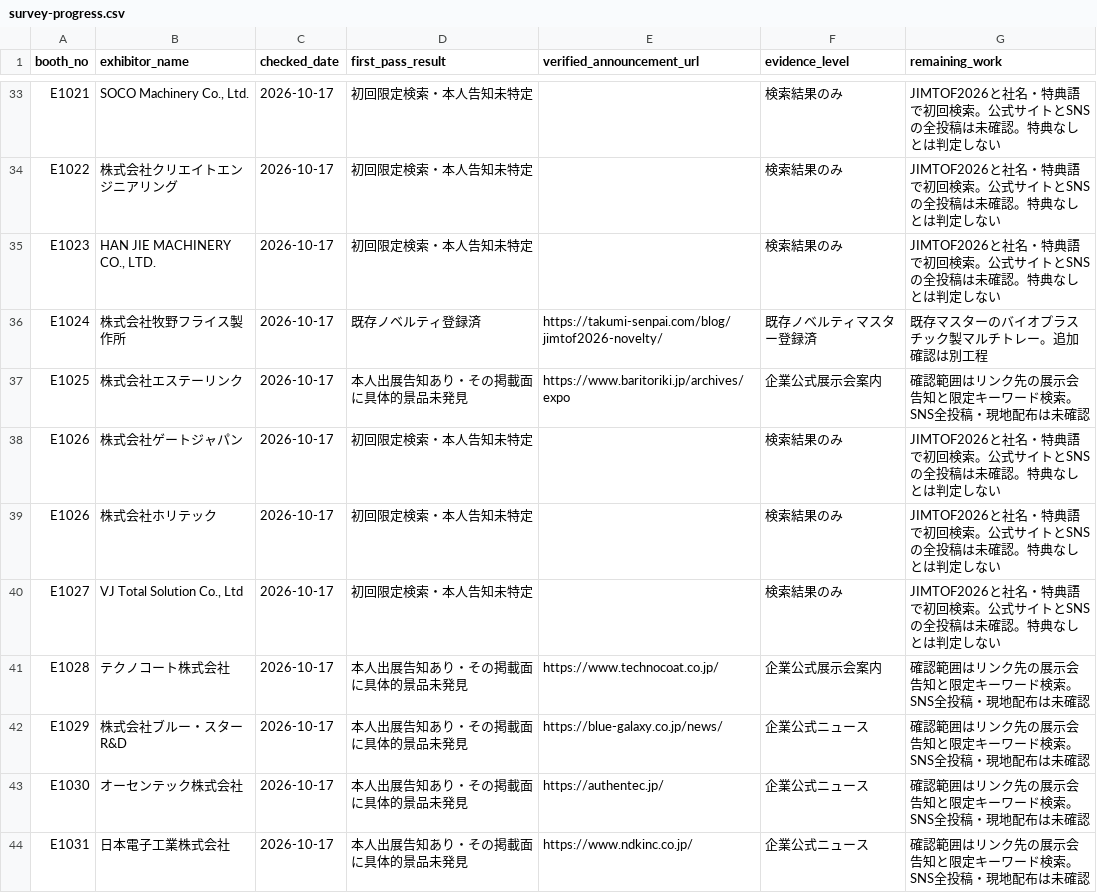
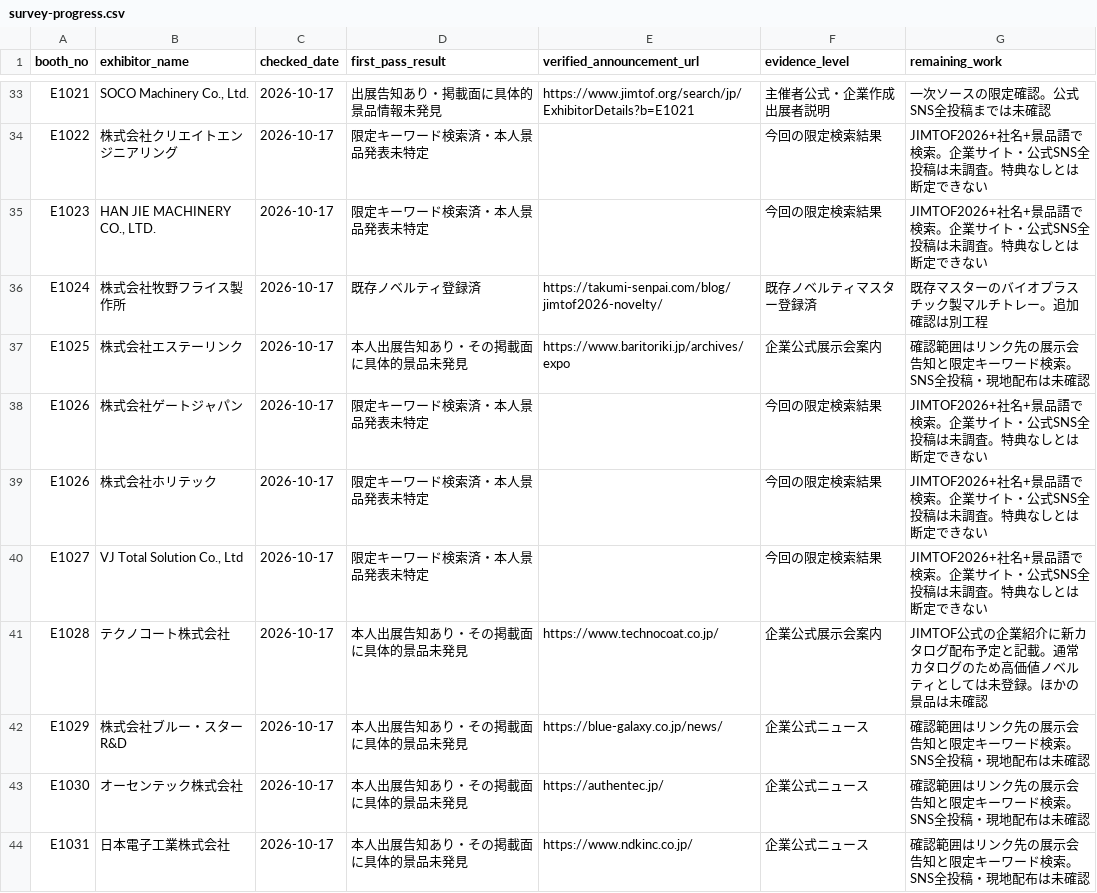
Before and after one commit to rensei11/01-event, a CSV file: research/jimtof2026/survey-progress.csv, drawn as a sheet; only a part is shown, gaps mark what is left out; the diff covers the shown part only.

Commit message:
JIMTOF2026: distinguish 50 initial records by verified announcements vs limited searches vs untouched

```diff
--- a/research/jimtof2026/survey-progress.csv
+++ b/research/jimtof2026/survey-progress.csv
@@ -33,10 +33,10 @@ booth_no,exhibitor_name,checked_date,first_pass_result,verified_announcement_url
-"E1021","SOCO Machinery Co., Ltd.","2026-10-17","初回限定検索・本人告知未特定","","検索結果のみ","JIMTOF2026と社名・特典語で初回検索。公式サイトとSNSの全投稿は未確認。特典なしとは判定しない"
-"E1022","株式会社クリエイトエンジニアリング","2026-10-17","初回限定検索・本人告知未特定","","検索結果のみ","JIMTOF2026と社名・特典語で初回検索。公式サイトとSNSの全投稿は未確認。特典なしとは判定しない"
-"E1023","HAN JIE MACHINERY CO., LTD.","2026-10-17","初回限定検索・本人告知未特定","","検索結果のみ","JIMTOF2026と社名・特典語で初回検索。公式サイトとSNSの全投稿は未確認。特典なしとは判定しない"
+"E1021","SOCO Machinery Co., Ltd.","2026-10-17","出展告知あり・掲載面に具体的景品情報未発見","https://www.jimtof.org/search/jp/ExhibitorDetails?b=E1021","主催者公式・企業作成出展者説明","一次ソースの限定確認。公式SNS全投稿までは未確認"
+"E1022","株式会社クリエイトエンジニアリング","2026-10-17","限定キーワード検索済・本人景品発表未特定","","今回の限定検索結果","JIMTOF2026+社名+景品語で検索。企業サイト・公式SNS全投稿は未調査。特典なしとは断定できない"
+"E1023","HAN JIE MACHINERY CO., LTD.","2026-10-17","限定キーワード検索済・本人景品発表未特定","","今回の限定検索結果","JIMTOF2026+社名+景品語で検索。企業サイト・公式SNS全投稿は未調査。特典なしとは断定できない"
 "E1024","株式会社牧野フライス製作所","2026-10-17","既存ノベルティ登録済","https://takumi-senpai.com/blog/jimtof2026-novelty/","既存ノベルティマスター登録済","既存マスターのバイオプラスチック製マルチトレー。追加確認は別工程"
 "E1025","株式会社エステーリンク","2026-10-17","本人出展告知あり・その掲載面に具体的景品未発見","https://www.baritoriki.jp/archives/expo","企業公式展示会案内","確認範囲はリンク先の展示会告知と限定キーワード検索。SNS全投稿・現地配布は未確認"
-"E1026","株式会社ゲートジャパン","2026-10-17","初回限定検索・本人告知未特定","","検索結果のみ","JIMTOF2026と社名・特典語で初回検索。公式サイトとSNSの全投稿は未確認。特典なしとは判定しない"
-"E1026","株式会社ホリテック","2026-10-17","初回限定検索・本人告知未特定","","検索結果のみ","JIMTOF2026と社名・特典語で初回検索。公式サイトとSNSの全投稿は未確認。特典なしとは判定しない"
-"E1027","VJ Total Solution Co., Ltd","2026-10-17","初回限定検索・本人告知未特定","","検索結果のみ","JIMTOF2026と社名・特典語で初回検索。公式サイトとSNSの全投稿は未確認。特典なしとは判定しない"
-"E1028","テクノコート株式会社","2026-10-17","本人出展告知あり・その掲載面に具体的景品未発見","https://www.technocoat.co.jp/","企業公式展示会案内","確認範囲はリンク先の展示会告知と限定キーワード検索。SNS全投稿・現地配布は未確認"
+"E1026","株式会社ゲートジャパン","2026-10-17","限定キーワード検索済・本人景品発表未特定","","今回の限定検索結果","JIMTOF2026+社名+景品語で検索。企業サイト・公式SNS全投稿は未調査。特典なしとは断定できない"
+"E1026","株式会社ホリテック","2026-10-17","限定キーワード検索済・本人景品発表未特定","","今回の限定検索結果","JIMTOF2026+社名+景品語で検索。企業サイト・公式SNS全投稿は未調査。特典なしとは断定できない"
+"E1027","VJ Total Solution Co., Ltd","2026-10-17","限定キーワード検索済・本人景品発表未特定","","今回の限定検索結果","JIMTOF2026+社名+景品語で検索。企業サイト・公式SNS全投稿は未調査。特典なしとは断定できない"
+"E1028","テクノコート株式会社","2026-10-17","本人出展告知あり・その掲載面に具体的景品未発見","https://www.technocoat.co.jp/","企業公式展示会案内","JIMTOF公式の企業紹介に新カタログ配布予定と記載。通常カタログのため高価値ノベルティとしては未登録。ほかの景品は未確認"
 "E1029","株式会社ブルー・スターR&D","2026-10-17","本人出展告知あり・その掲載面に具体的景品未発見","https://blue-galaxy.co.jp/news/","企業公式ニュース","確認範囲はリンク先の展示会告知と限定キーワード検索。SNS全投稿・現地配布は未確認"
```
Also changed, not shown: 74 edited cells elsewhere in this file.
